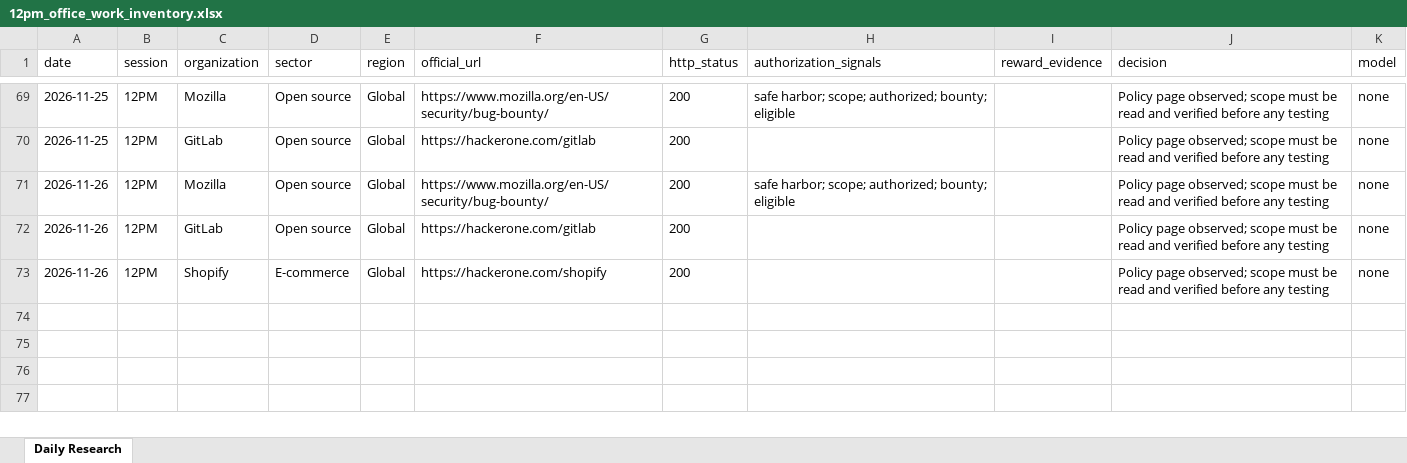
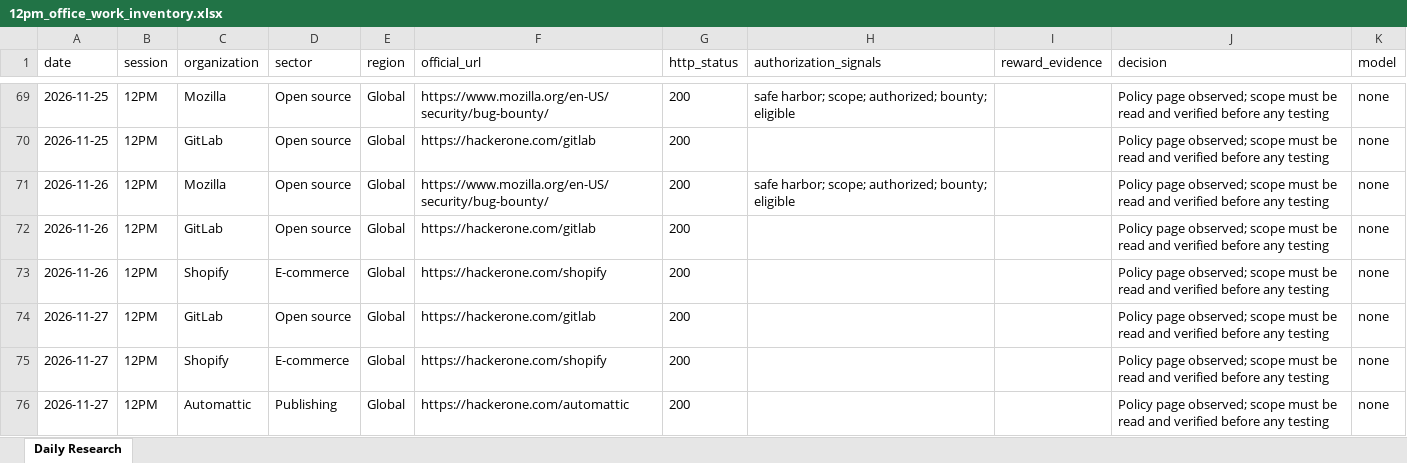
Before and after one commit to amalraj020-a11y/12am-office-work, an Excel workbook: 12pm_office_work_inventory.xlsx, sheet Daily Research, drawn as a sheet; only a part is shown, gaps mark what is left out; values as stored, in another font and other column widths than the file's, no borders; the diff names each change by its address in the sheet, - before the commit and + after, or states it on an @@ line.

```diff
--- a/12pm_office_work_inventory.xlsx (sheet Daily Research)
+++ b/12pm_office_work_inventory.xlsx (sheet Daily Research)
+row 74: 2026-11-27 | 12PM | GitLab | Open source | Global | https://hackerone.com/gitlab | 200 |  |  | Policy page observed; scope must be read and verified before any testing | none
+row 75: 2026-11-27 | 12PM | Shopify | E-commerce | Global | https://hackerone.com/shopify | 200 |  |  | Policy page observed; scope must be read and verified before any testing | none
+row 76: 2026-11-27 | 12PM | Automattic | Publishing | Global | https://hackerone.com/automattic | 200 |  |  | Policy page observed; scope must be read and verified before any testing | none
```
Also changed, not shown: 5 other files.
